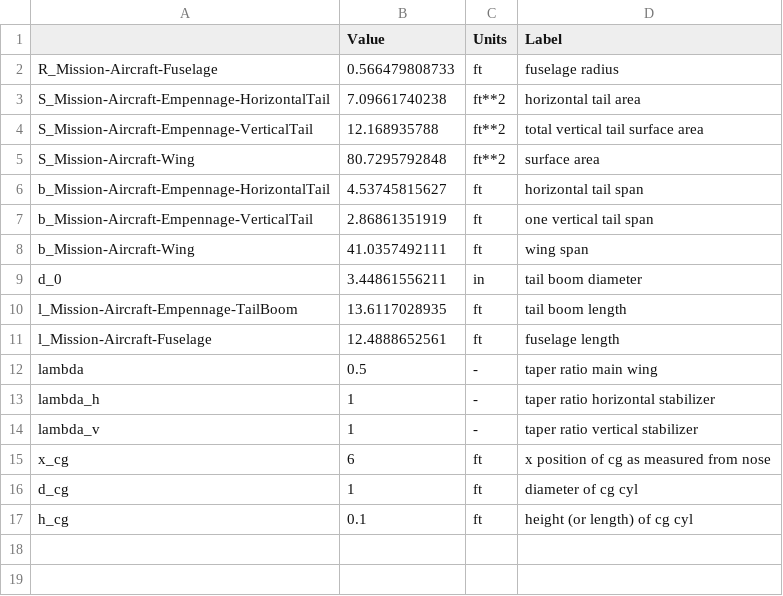
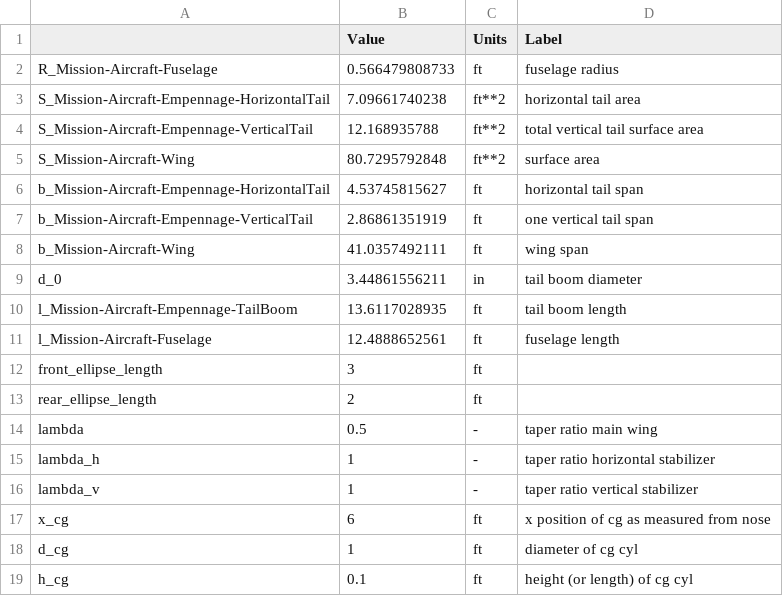
Before and after one commit to lochieferrier/16_82viewer, a CSV file: sketch_params.csv, drawn as a sheet.

```diff
--- a/sketch_params.csv
+++ b/sketch_params.csv
@@ -11,2 +11,4 @@ l_Mission-Aircraft-Empennage-TailBoom,13.6117028935,ft,tail boom length
 l_Mission-Aircraft-Fuselage,12.4888652561,ft,fuselage length
+front_ellipse_length,3,ft
+rear_ellipse_length,2,ft
 lambda,0.5,-,taper ratio main wing
```
Also changed, not shown: 1 other file.
